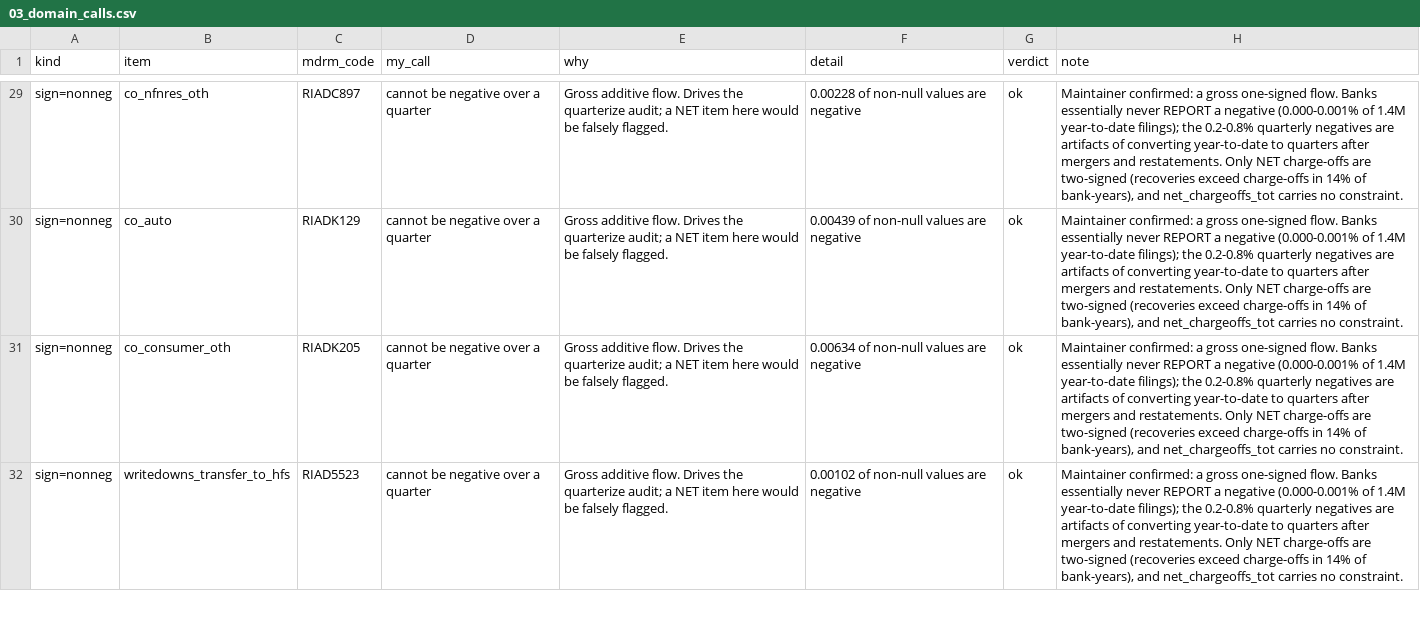
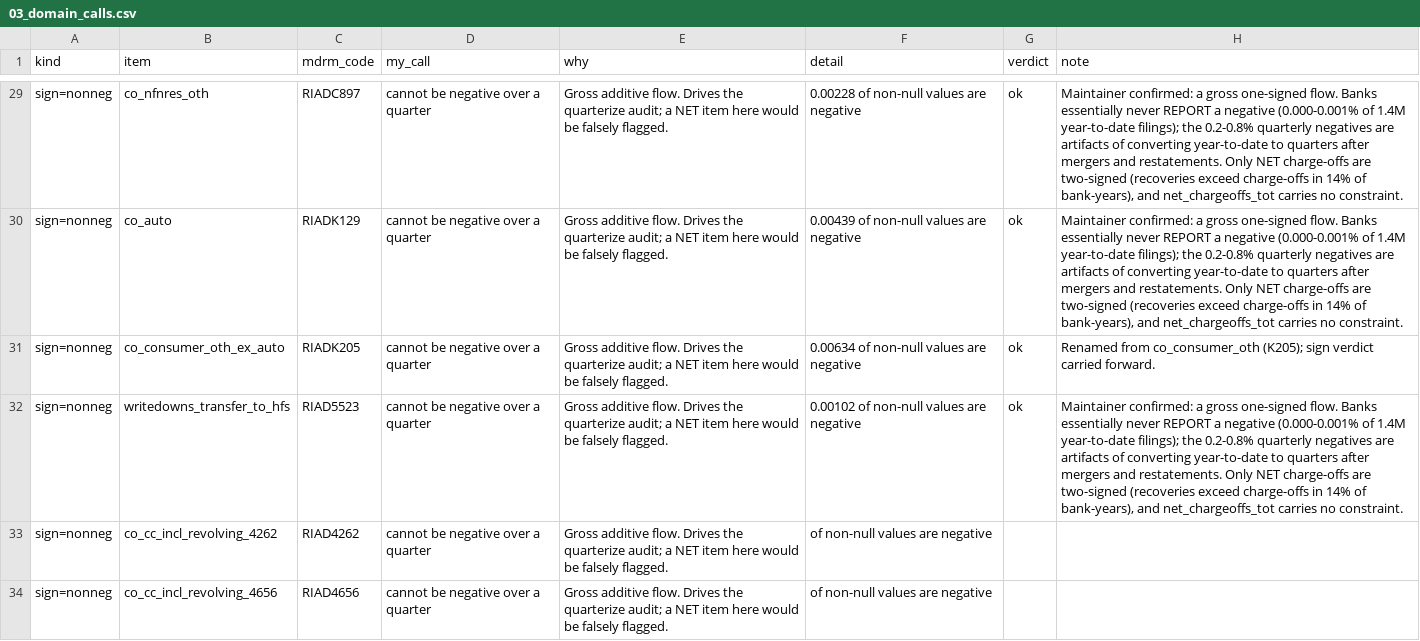
Before and after one commit to mplosser/bankpanel, a CSV file: review/03_domain_calls.csv, drawn as a sheet; only a part is shown, gaps mark what is left out; the diff covers the shown part only; the diff names each change by its address in the sheet, - before the commit and + after, or states it on an @@ line.

```diff
--- a/review/03_domain_calls.csv
+++ b/review/03_domain_calls.csv
-B31 (item): co_consumer_oth
+B31 (item): co_consumer_oth_ex_auto
-H31 (note): Maintainer confirmed: a gross one-signed flow. Banks essentially never REPORT a negative (0.000-0.001% of 1.4M year-to-date filings); the 0.2-0.8% quarterly negatives are artifacts of converting year-to-date to quarters after mergers and restatements. Only NET charge-offs are two-signed (recoveries exceed charge-offs in 14% of bank-years), and net_chargeoffs_tot carries no constraint.
+H31 (note): Renamed from co_consumer_oth (K205); sign verdict carried forward.
+row 33: sign=nonneg | co_cc_incl_revolving_4262 | RIAD4262 | cannot be negative over a quarter | Gross additive flow. Drives the quarterize audit; a NET item here would be falsely flagged. | of non-null values are negative
+row 34: sign=nonneg | co_cc_incl_revolving_4656 | RIAD4656 | cannot be negative over a quarter | Gross additive flow. Drives the quarterize audit; a NET item here would be falsely flagged. | of non-null values are negative
```
Also changed, not shown: 3 added rows elsewhere in this file, configs/rc_n_past_due.csv, configs/ri_b_chargeoffs.csv, 7 other files.
